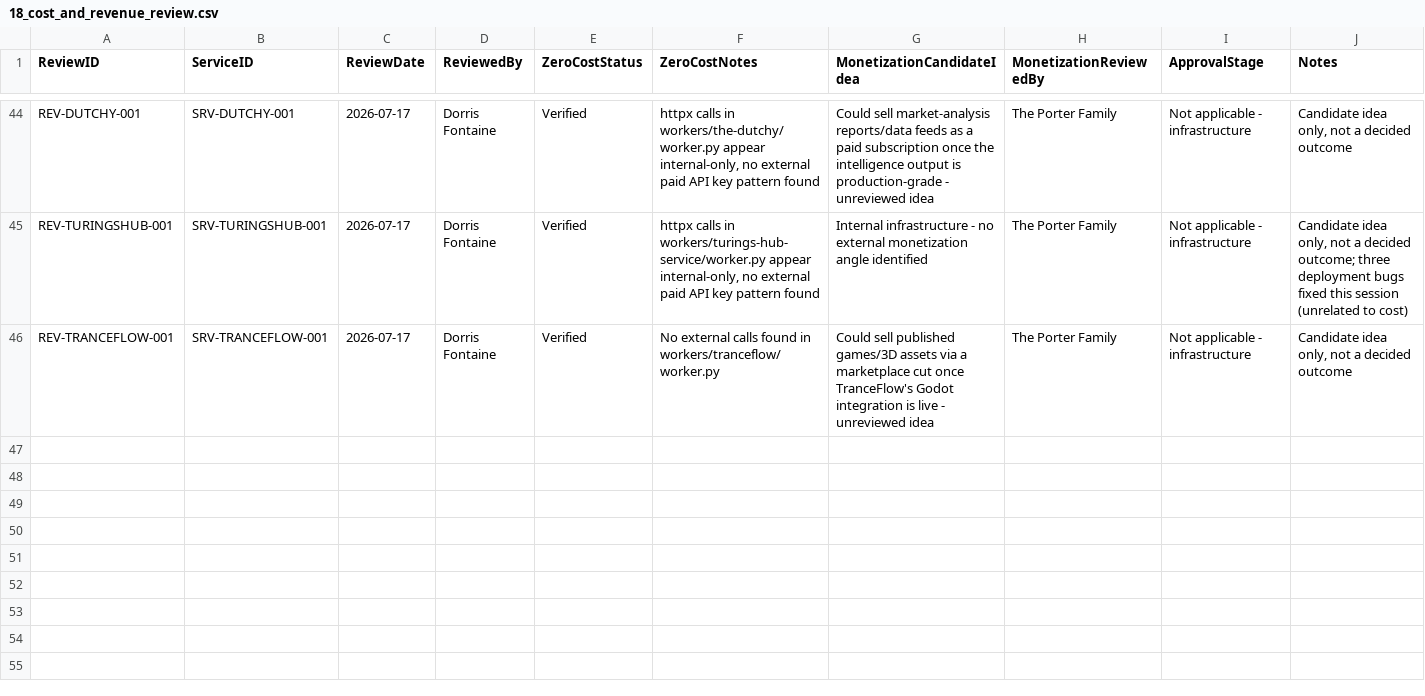
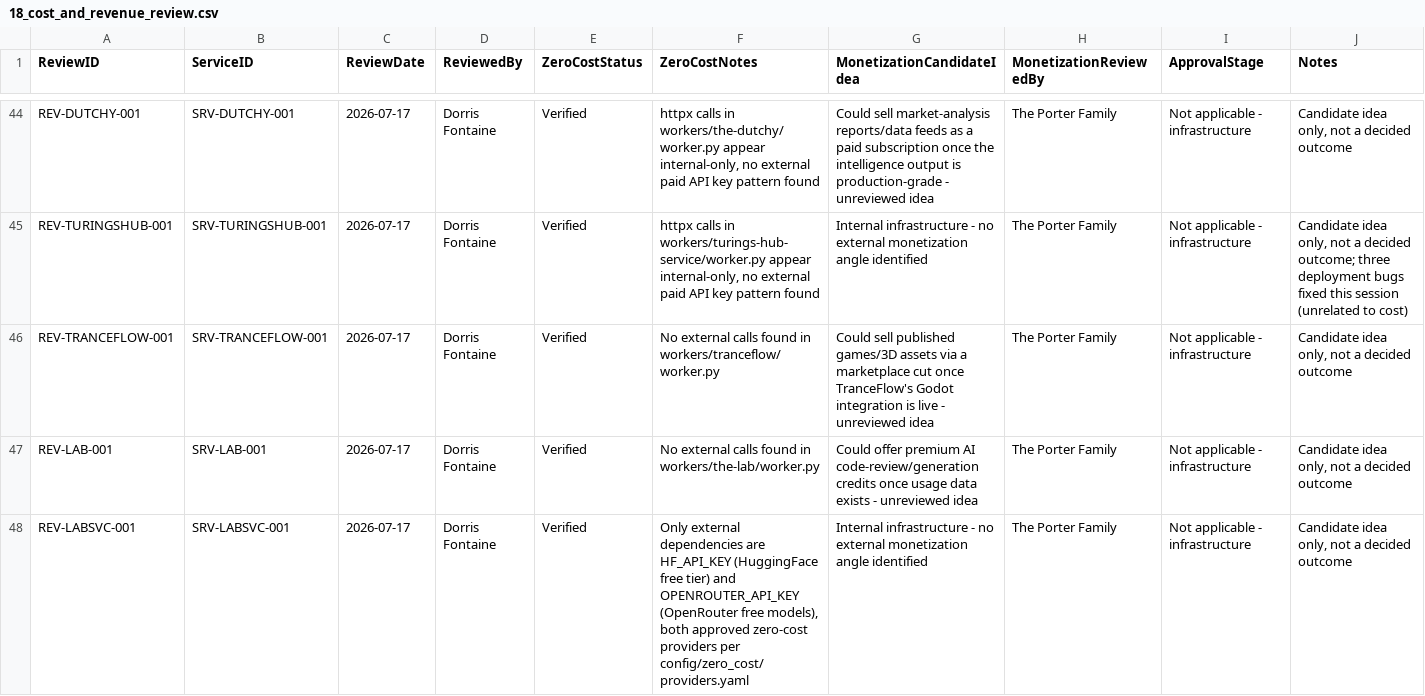
Before and after one commit to Trancendos/Tranc3, a CSV file: docs/architecture/ea-workbook/18_cost_and_revenue_review.csv, drawn as a sheet; only a part is shown, gaps mark what is left out; the diff covers the shown part only.

```diff
--- a/docs/architecture/ea-workbook/18_cost_and_revenue_review.csv
+++ b/docs/architecture/ea-workbook/18_cost_and_revenue_review.csv
@@ -46 +46,3 @@ REV-TURINGSHUB-001,SRV-TURINGSHUB-001,2026-07-17,Dorris Fontaine,Verified,"httpx
 REV-TRANCEFLOW-001,SRV-TRANCEFLOW-001,2026-07-17,Dorris Fontaine,Verified,"No external calls found in workers/tranceflow/worker.py",Could sell published games/3D assets via a marketplace cut once TranceFlow's Godot integration is live - unreviewed idea,The Porter Family,Not applicable - infrastructure,"Candidate idea only, not a decided outcome"
+REV-LAB-001,SRV-LAB-001,2026-07-17,Dorris Fontaine,Verified,"No external calls found in workers/the-lab/worker.py",Could offer premium AI code-review/generation credits once usage data exists - unreviewed idea,The Porter Family,Not applicable - infrastructure,"Candidate idea only, not a decided outcome"
+REV-LABSVC-001,SRV-LABSVC-001,2026-07-17,Dorris Fontaine,Verified,"Only external dependencies are HF_API_KEY (HuggingFace free tier) and OPENROUTER_API_KEY (OpenRouter free models), both approved zero-cost providers per config/zero_cost/providers.yaml",Internal infrastructure - no external monetization angle identified,The Porter Family,Not applicable - infrastructure,"Candidate idea only, not a decided outcome"
```
Also changed, not shown: 6 added rows elsewhere in this file, docs/architecture/ea-workbook/03_application_catalogue.csv, docs/architecture/ea-workbook/06_service_deployments.csv, 1 other file.
